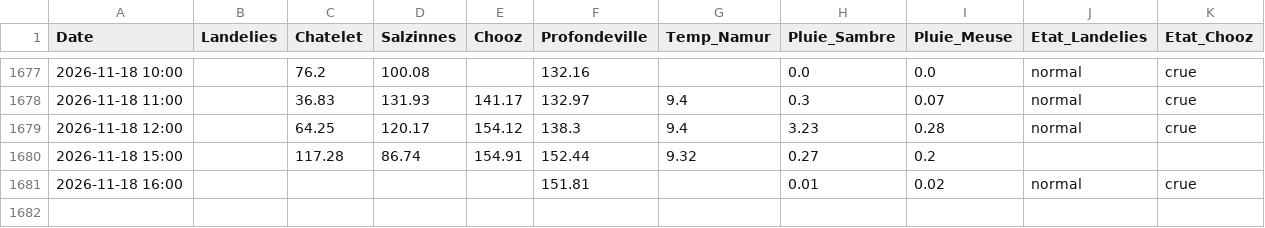
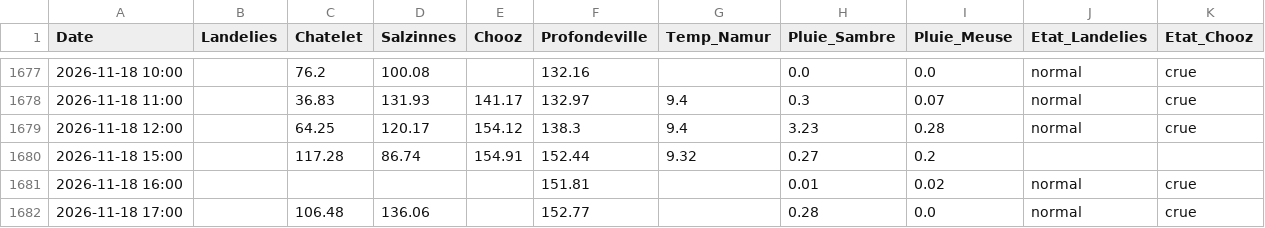
Before and after one commit to clem-tried-it/Guide-peche, a CSV file: data/releves.csv, drawn as a sheet; only a part is shown, gaps mark what is left out.

```diff
--- a/data/releves.csv
+++ b/data/releves.csv
@@ -1681 +1681,2 @@ Date,Landelies,Chatelet,Salzinnes,Chooz,Profondeville,Temp_Namur,Pluie_Sambre,Pl
 2026-11-18 16:00,,,,,151.81,,0.01,0.02,normal,crue
+2026-11-18 17:00,,106.48,136.06,,152.77,,0.28,0.0,normal,crue
```
Also changed, not shown: data/historique.csv, data/releves_10j.csv, 1 other file.
